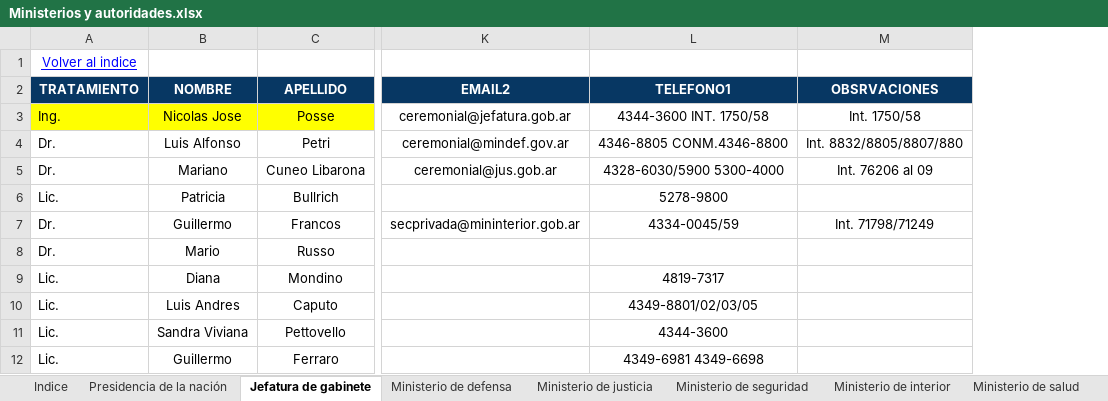
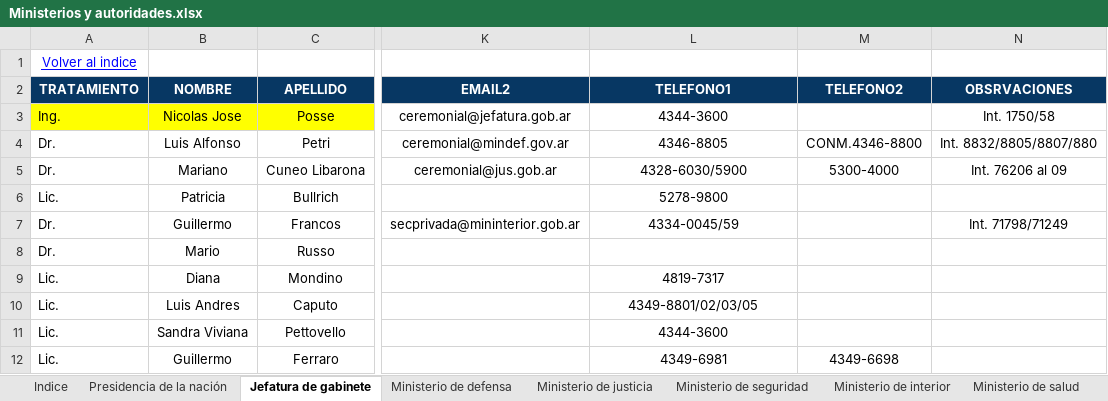
Before and after one commit to estadisticasCame/ministerios-y-autoridades, an Excel workbook: Datos/Ministerios y autoridades.xlsx, sheet Jefatura de gabinete, drawn as a sheet; only a part is shown, gaps mark what is left out; values as stored, in another font and other column widths than the file's, no borders; charts and pictures not drawn; the diff names each change by its address in the sheet, - before the commit and + after, or states it on an @@ line.

```diff
--- a/Datos/Ministerios y autoridades.xlsx (sheet Jefatura de gabinete)
+++ b/Datos/Ministerios y autoridades.xlsx (sheet Jefatura de gabinete)
+column M (TELEFONO2), rows 4-12: CONM.4346-8800 | 5300-4000 |  |  |  |  |  |  | 4349-6698
-L3 (TELEFONO1): 4344-3600 INT. 1750/58
+L3 (TELEFONO1): 4344-3600
-L4 (TELEFONO1): 4346-8805 CONM.4346-8800
+L4 (TELEFONO1): 4346-8805
-L5 (TELEFONO1): 4328-6030/5900 5300-4000
+L5 (TELEFONO1): 4328-6030/5900
-L12 (TELEFONO1): 4349-6981 4349-6698
+L12 (TELEFONO1): 4349-6981
```
Also changed, not shown: sheet Diputados, sheet San Luis, sheet Senadores, sheet La Pampa, sheet Neuquén, sheet La Rioja, 29 more sheets, charts or pictures.
